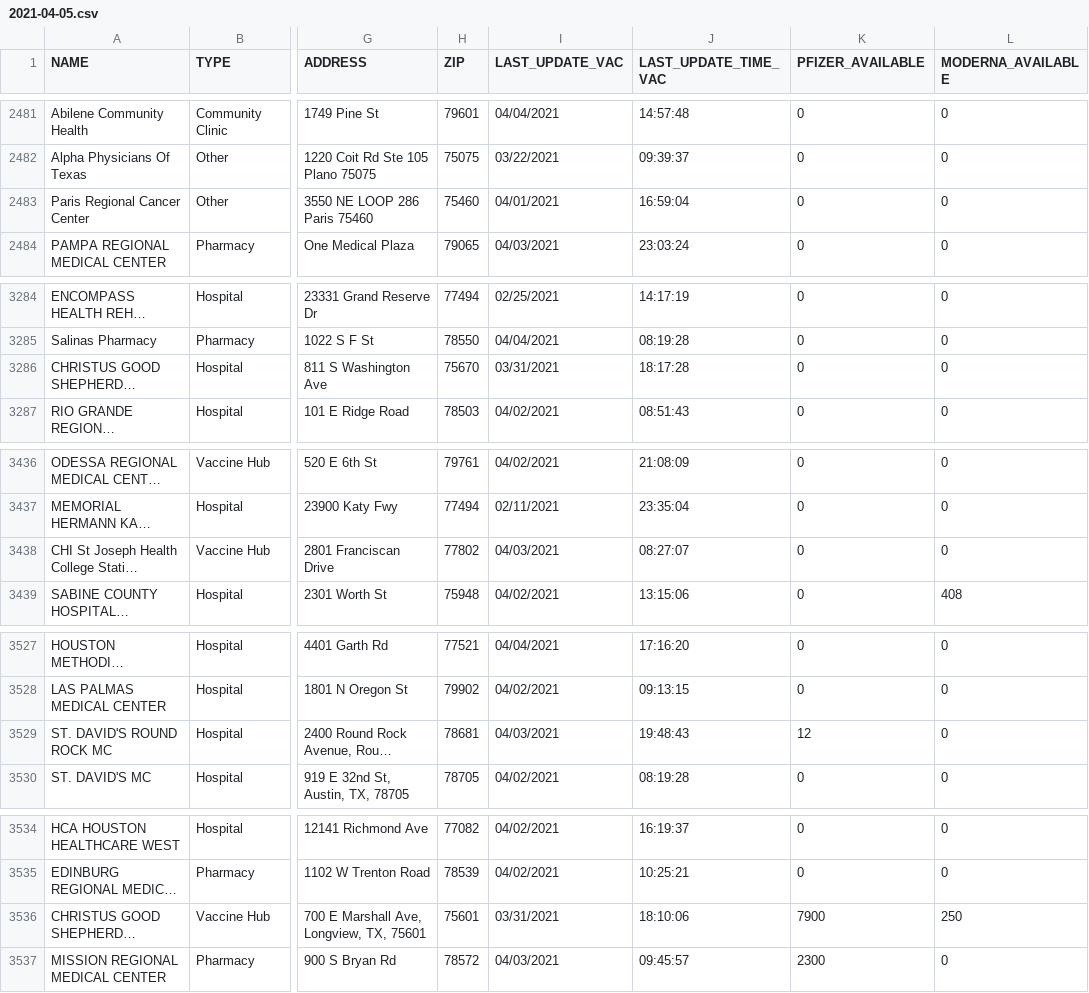
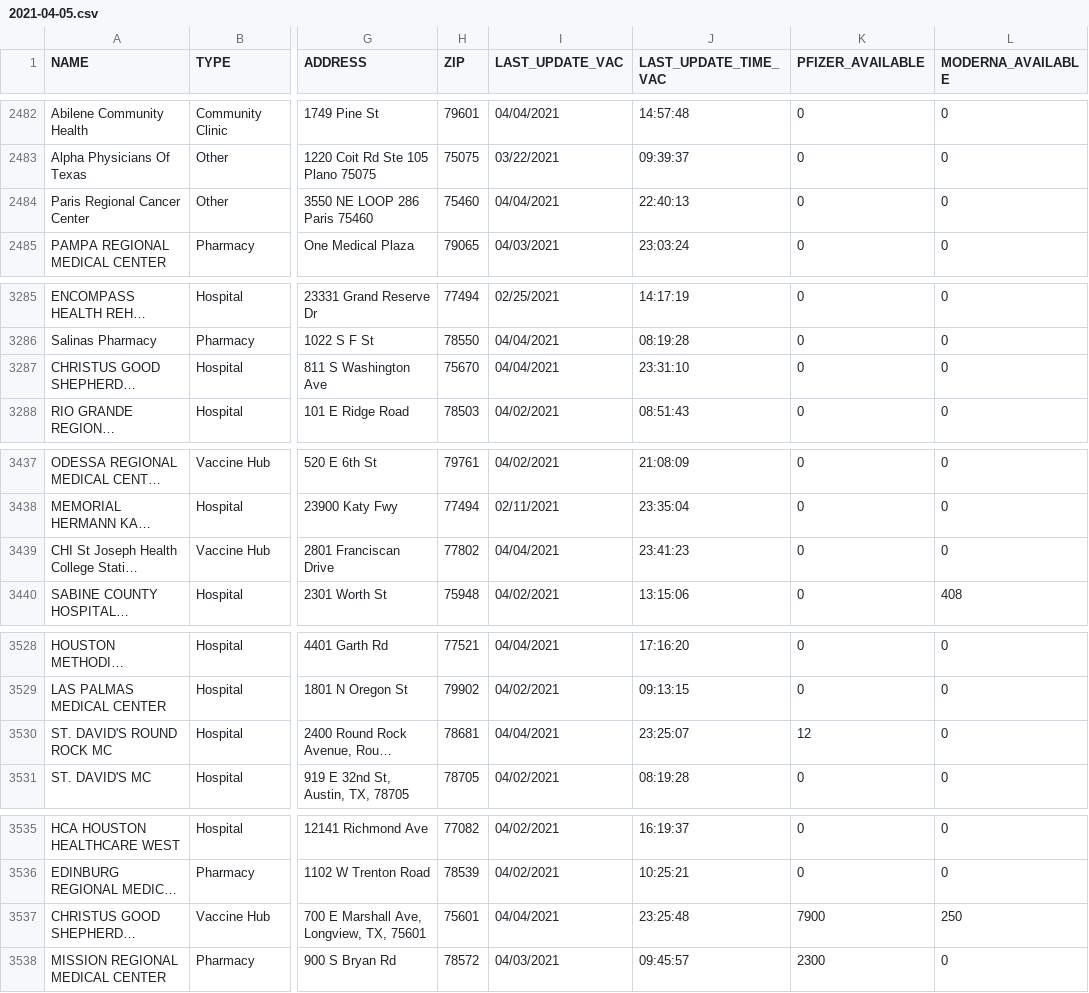
Before and after one commit to jsonkao/vaccination-data, a CSV file: texas/2021-04-05.csv, drawn as a sheet; only a part is shown, gaps mark what is left out; long unchanged cells end in …; addresses are those after the commit; the diff covers the shown part only; the diff names each change by its address in the sheet, - before the commit and + after, or states it on an @@ line.

```diff
--- a/texas/2021-04-05.csv
+++ b/texas/2021-04-05.csv
-I2484 (LAST_UPDATE_VAC): 04/01/2021
+I2484 (LAST_UPDATE_VAC): 04/04/2021
-J2484 (LAST_UPDATE_TIME_VAC): 16:59:04
+J2484 (LAST_UPDATE_TIME_VAC): 22:40:13
-I3287 (LAST_UPDATE_VAC): 03/31/2021
+I3287 (LAST_UPDATE_VAC): 04/04/2021
-J3287 (LAST_UPDATE_TIME_VAC): 18:17:28
+J3287 (LAST_UPDATE_TIME_VAC): 23:31:10
-I3439 (LAST_UPDATE_VAC): 04/03/2021
+I3439 (LAST_UPDATE_VAC): 04/04/2021
-J3439 (LAST_UPDATE_TIME_VAC): 08:27:07
+J3439 (LAST_UPDATE_TIME_VAC): 23:41:23
-I3530 (LAST_UPDATE_VAC): 04/03/2021
+I3530 (LAST_UPDATE_VAC): 04/04/2021
-J3530 (LAST_UPDATE_TIME_VAC): 19:48:43
+J3530 (LAST_UPDATE_TIME_VAC): 23:25:07
-I3537 (LAST_UPDATE_VAC): 03/31/2021
+I3537 (LAST_UPDATE_VAC): 04/04/2021
-J3537 (LAST_UPDATE_TIME_VAC): 18:10:06
+J3537 (LAST_UPDATE_TIME_VAC): 23:25:48
```
Also changed, not shown: 2 added rows, 2 removed rows, 1 moved row and 18 edited cells elsewhere in this file.
